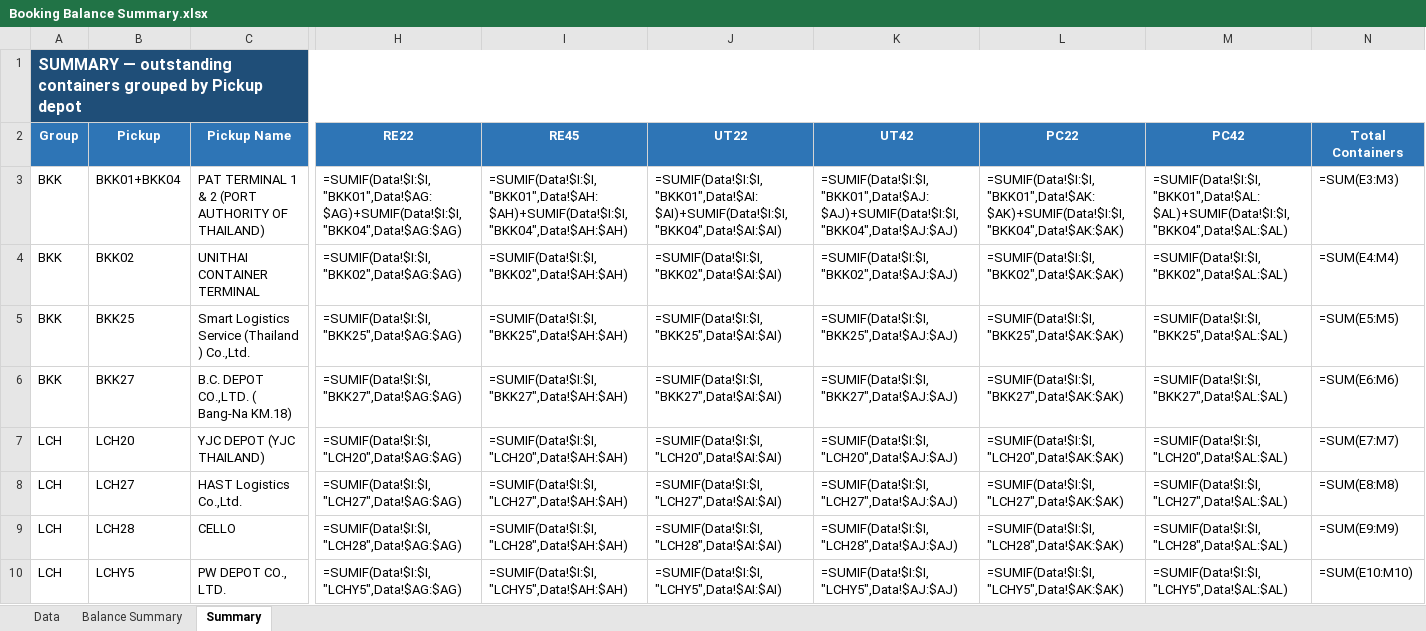
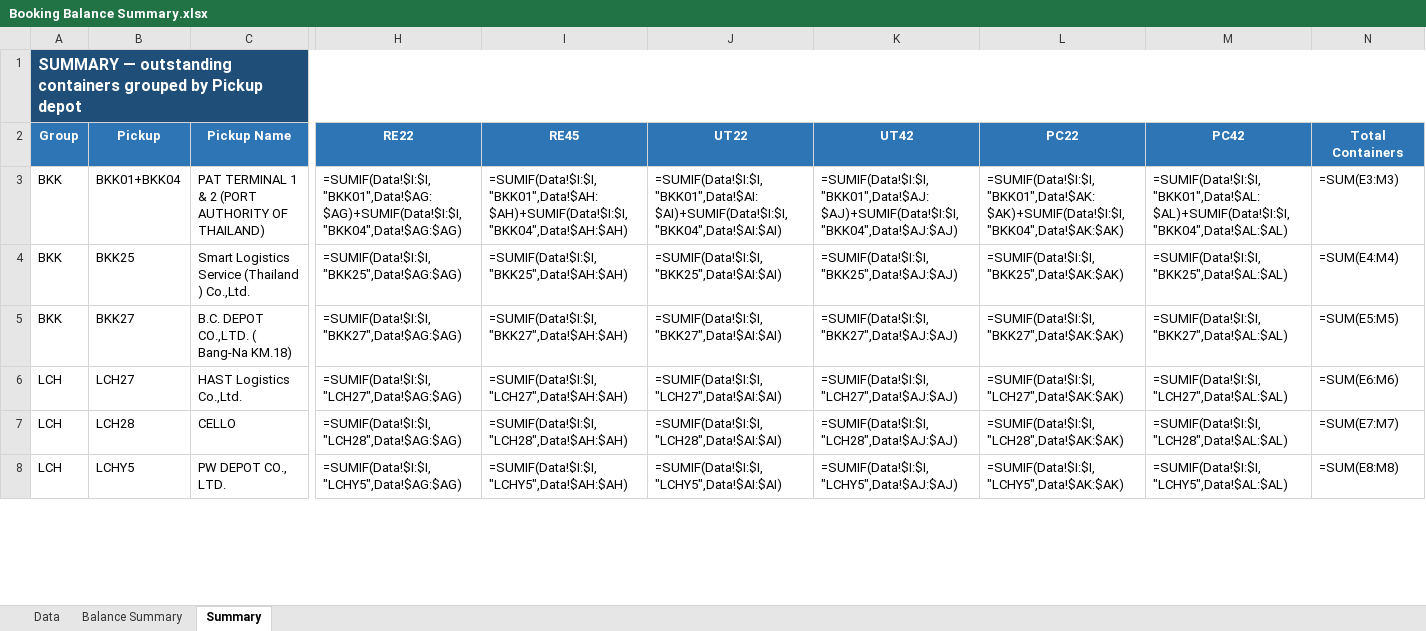
Before and after one commit to sirichai1265/booking-balance-dashboard, an Excel workbook: output/Booking Balance Summary.xlsx, sheet Summary, drawn as a sheet; only a part is shown, gaps mark what is left out; values as stored, in another font and other column widths than the file's, no borders; formulas without a stored value are shown as written; removed rows and columns are numbered as before the commit, all else as after; rows hold the shown columns only; the diff covers the shown part only; the diff names each change by its address in the sheet, - before the commit and + after, or states it on an @@ line.

```diff
--- a/output/Booking Balance Summary.xlsx (sheet Summary)
+++ b/output/Booking Balance Summary.xlsx (sheet Summary)
-row 4: BKK | BKK02 | UNITHAI CONTAINER TERMINAL | =SUMIF(Data!$I:$I,"BKK02",Data!$AG:$AG) | =SUMIF(Data!$I:$I,"BKK02",Data!$AH:$AH) | =SUMIF(Data!$I:$I,"BKK02",Data!$AI:$AI) | =SUMIF(Data!$I:$I,"BKK02",Data!$AJ:$AJ) | =SUMIF(Data!$I:$I,"BKK02",Data!$AK:$AK) | =SUMIF(Data!$I:$I,"BKK02",Data!$AL:$AL) | =SUM(E4:M4)
-N4: =SUM(E5:M5)
+N4: =SUM(E4:M4)
-N5: =SUM(E6:M6)
+N5: =SUM(E5:M5)
-row 7: LCH | LCH20 | YJC DEPOT (YJC THAILAND) | =SUMIF(Data!$I:$I,"LCH20",Data!$AG:$AG) | =SUMIF(Data!$I:$I,"LCH20",Data!$AH:$AH) | =SUMIF(Data!$I:$I,"LCH20",Data!$AI:$AI) | =SUMIF(Data!$I:$I,"LCH20",Data!$AJ:$AJ) | =SUMIF(Data!$I:$I,"LCH20",Data!$AK:$AK) | =SUMIF(Data!$I:$I,"LCH20",Data!$AL:$AL) | =SUM(E7:M7)
-N6: =SUM(E8:M8)
+N6: =SUM(E6:M6)
-N7: =SUM(E9:M9)
+N7: =SUM(E7:M7)
-N8: =SUM(E10:M10)
+N8: =SUM(E8:M8)
```
Also changed, not shown: 24 edited cells elsewhere in this sheet, sheet Data, sheet Balance Summary, output/bkg pending - B.C. DEPOT CO.,LTD. ( Bang-Na KM.18).xlsx, output/bkg pending - HAST Logistics Co.,Ltd.xlsx, 9 other files.
